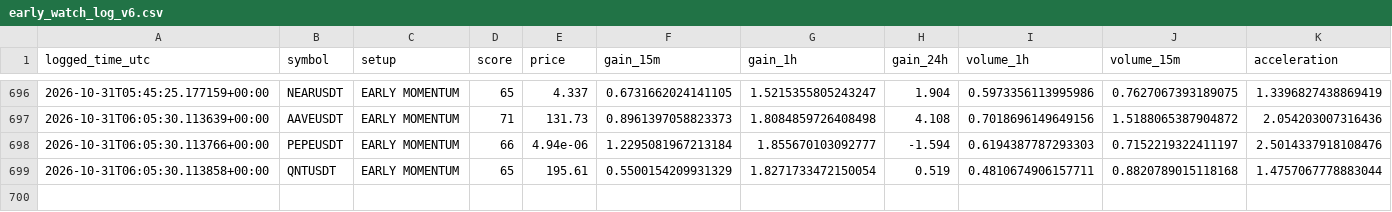
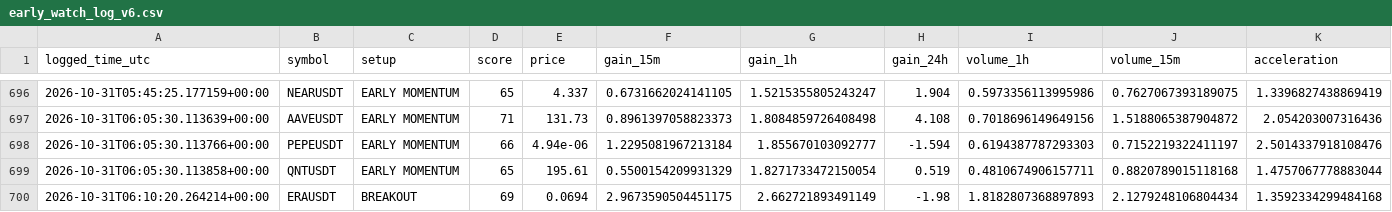
Before and after one commit to solom20232007/v6, a CSV file: early_watch_log_v6.csv, drawn as a sheet; only a part is shown, gaps mark what is left out; rows hold the shown columns only; the diff names each change by its address in the sheet, - before the commit and + after, or states it on an @@ line.

```diff
--- a/early_watch_log_v6.csv
+++ b/early_watch_log_v6.csv
+row 700: 2026-10-31T06:10:20.264214+00:00 | ERAUSDT | BREAKOUT | 69 | 0.0694 | 2.9673590504451175 | 2.662721893491149 | -1.98 | 1.8182807368897893 | 2.1279248106804434 | 1.3592334299484168
```
Also changed, not shown: early_scan_diagnostics_v6.csv, 1 other file.
